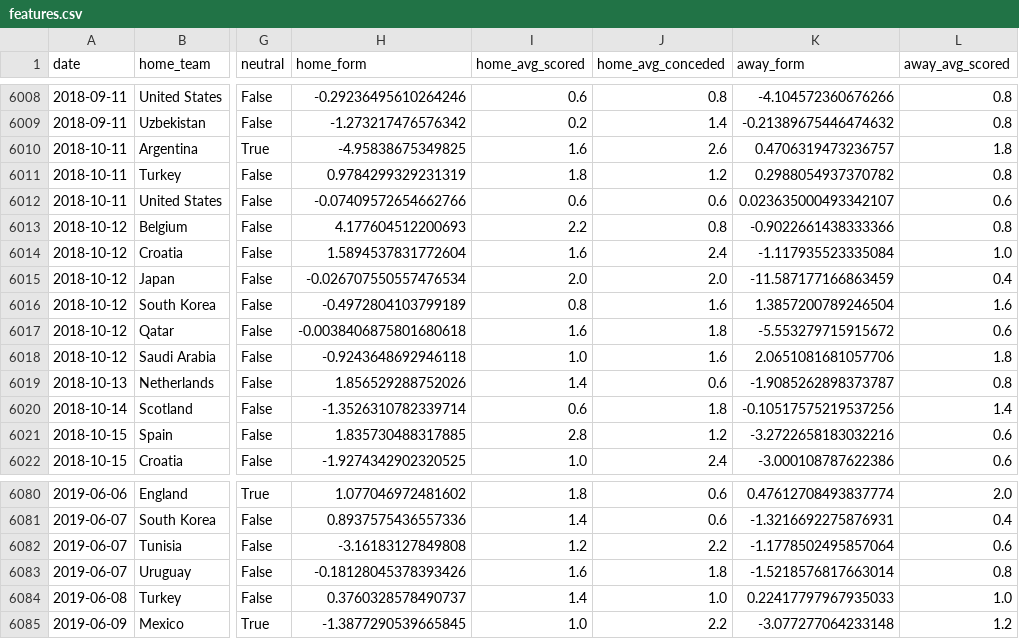
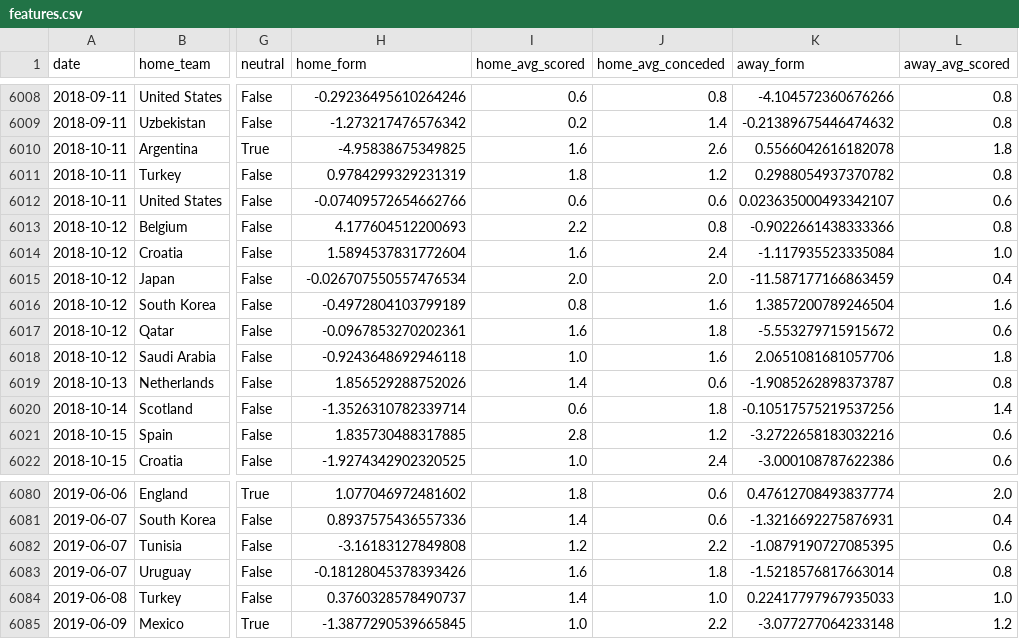
Before and after one commit to kawtareg/worldcup2026, a CSV file: data/processed/features.csv, drawn as a sheet; only a part is shown, gaps mark what is left out; the diff covers the shown part only; the diff names each change by its address in the sheet, - before the commit and + after, or states it on an @@ line.

```diff
--- a/data/processed/features.csv
+++ b/data/processed/features.csv
-K6010 (away_form): 0.4706319473236757
+K6010 (away_form): 0.5566042616182078
-H6017 (home_form): -0.0038406875801680618
+H6017 (home_form): -0.0967853270202361
-K6082 (away_form): -1.1778502495857064
+K6082 (away_form): -1.0879190727085395
```
Also changed, not shown: 8 edited cells elsewhere in this file, 1 other file.
